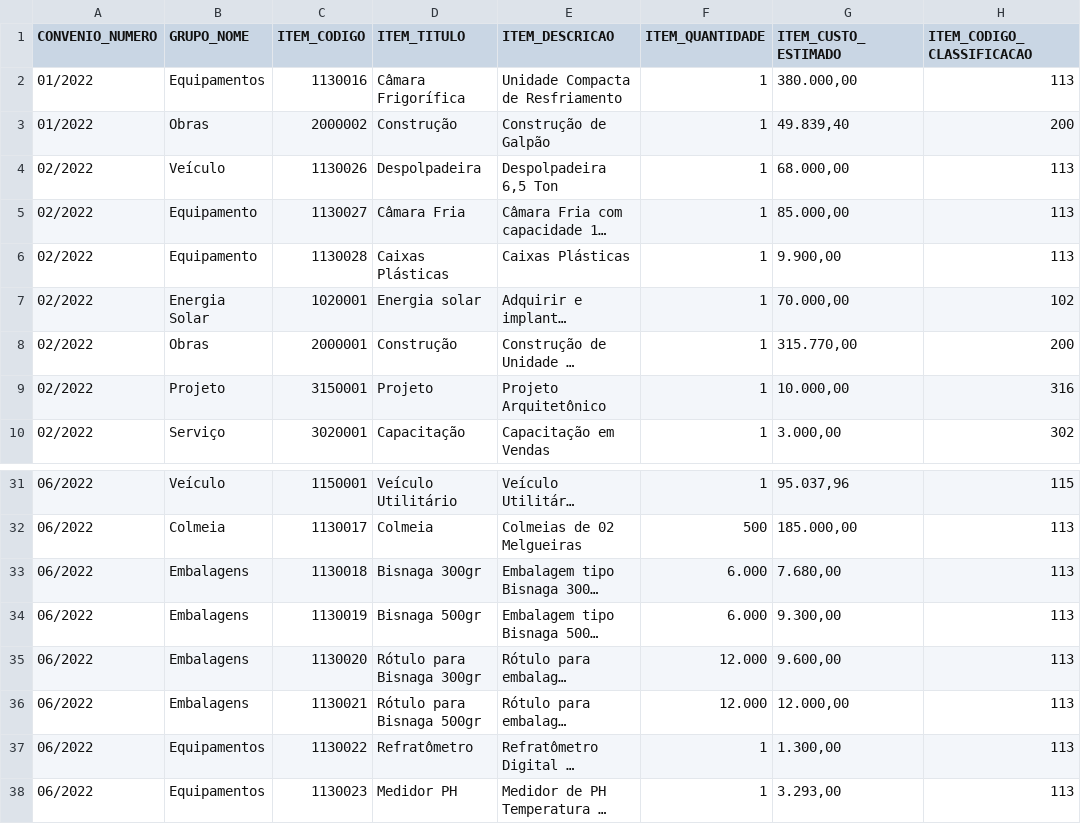
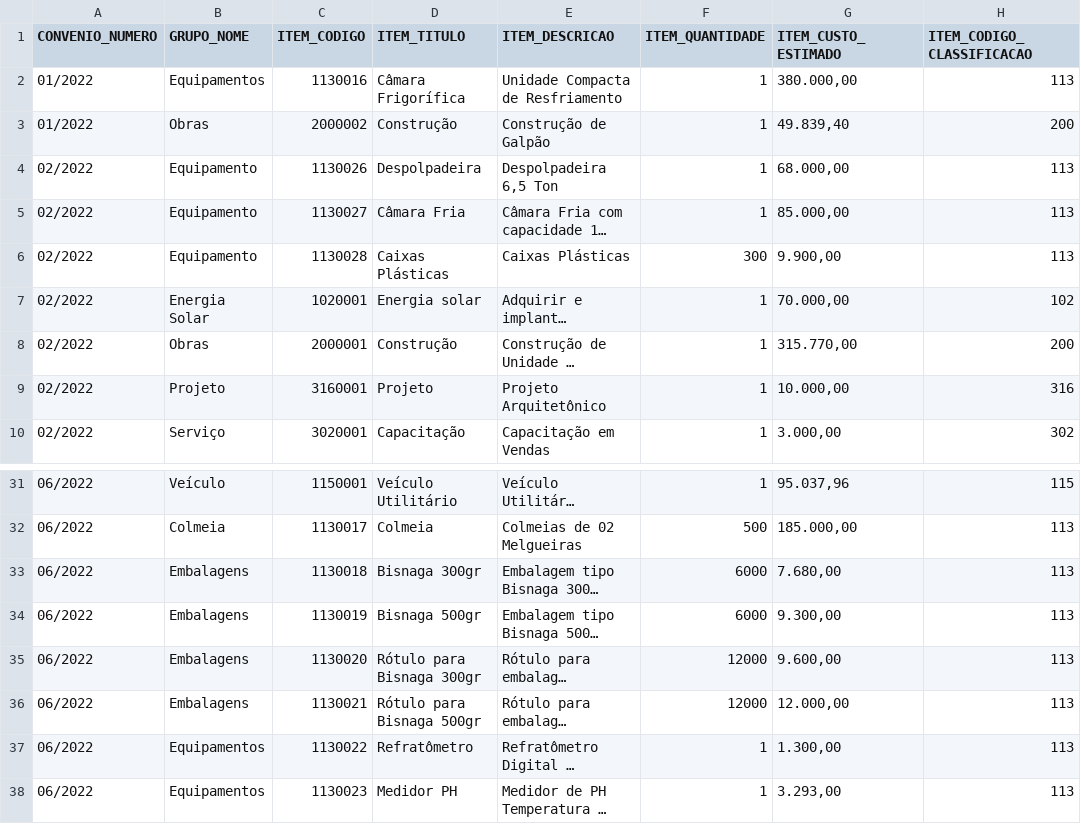
Before and after one commit to cooperarpb/sol-api, a CSV file: lib/tasks/setup/pb/docs/pb_group_itens_production.csv, drawn as a sheet; only a part is shown, gaps mark what is left out; long unchanged cells end in …; the diff names each change by its address in the sheet, - before the commit and + after, or states it on an @@ line.

Commit message:
fix: Ajustes no importador de group_items e planilha

```diff
--- a/lib/tasks/setup/pb/docs/pb_group_itens_production.csv
+++ b/lib/tasks/setup/pb/docs/pb_group_itens_production.csv
-B4 (GRUPO_NOME): Veículo
+B4 (GRUPO_NOME): Equipamento
-F6 (ITEM_QUANTIDADE): 1
+F6 (ITEM_QUANTIDADE): 300
-C9 (ITEM_CODIGO): 3150001
+C9 (ITEM_CODIGO): 3160001
-F33:F34 (ITEM_QUANTIDADE): 6.000
+F33:F34 (ITEM_QUANTIDADE): 6000
-F35:F36 (ITEM_QUANTIDADE): 12.000
+F35:F36 (ITEM_QUANTIDADE): 12000
```
Also changed, not shown: 1 other file.
